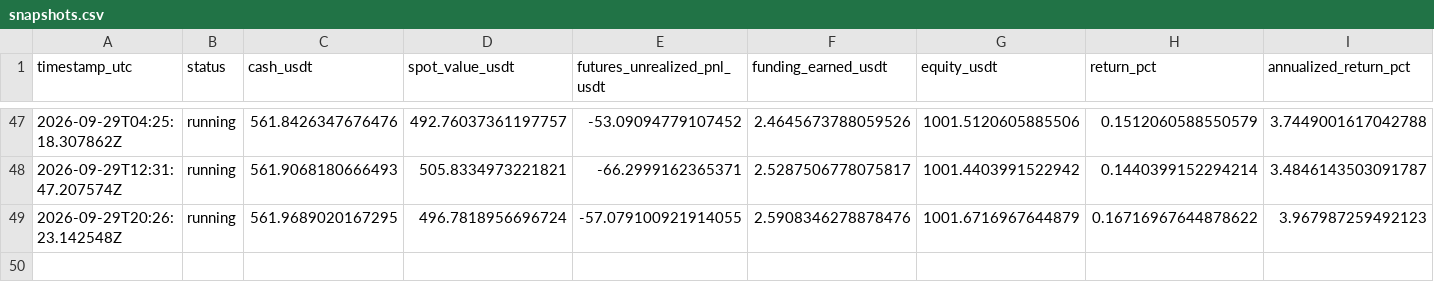
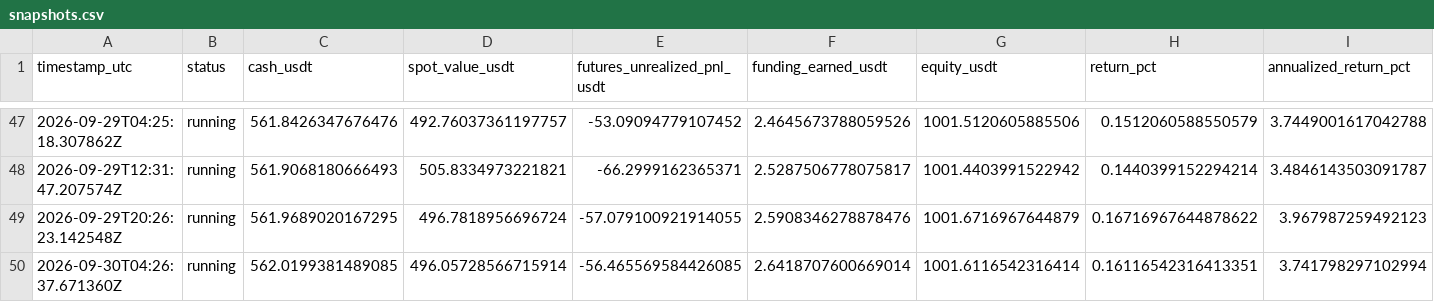
Before and after one commit to sirbob1998-eng/bitunix-paper-test, a CSV file: paper_test/snapshots.csv, drawn as a sheet; only a part is shown, gaps mark what is left out; rows hold the shown columns only; the diff names each change by its address in the sheet, - before the commit and + after, or states it on an @@ line.

```diff
--- a/paper_test/snapshots.csv
+++ b/paper_test/snapshots.csv
+row 50: 2026-09-30T04:26:37.671360Z | running | 562.0199381489085 | 496.05728566715914 | -56.465569584426085 | 2.6418707600669014 | 1001.6116542316414 | 0.16116542316413351 | 3.741798297102994
```
Also changed, not shown: paper_test/funding.csv, paper_test/market_snapshots.csv, 1 other file.
